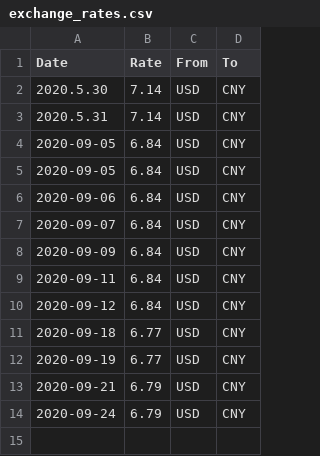
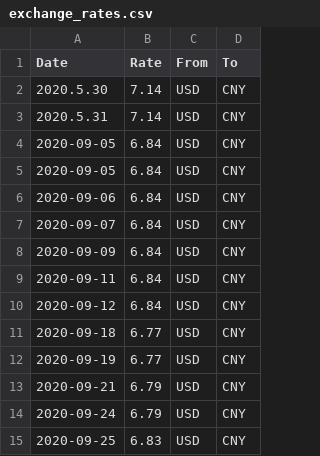
Before and after one commit to unparadise/web_projects, a CSV file: exchange_rates.csv, drawn as a sheet; the diff names each change by its address in the sheet, - before the commit and + after, or states it on an @@ line.

Commit message:
Pulled rate on 9/25

```diff
--- a/exchange_rates.csv
+++ b/exchange_rates.csv
+row 15: 2020-09-25 | 6.83 | USD | CNY
```
